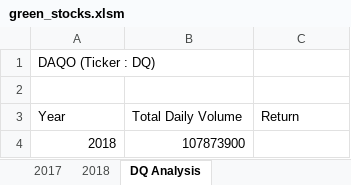
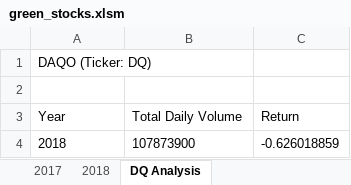
Before and after one commit to rachanamule/stock-analysis, an Excel workbook: green_stocks.xlsm, sheet DQ Analysis, drawn as a sheet; values as stored, in another font and other column widths than the file's, no borders; the diff names each change by its address in the sheet, - before the commit and + after, or states it on an @@ line.

Commit message:
Add files via upload
version 3

```diff
--- a/green_stocks.xlsm (sheet DQ Analysis)
+++ b/green_stocks.xlsm (sheet DQ Analysis)
-A1 (Year): DAQO (Ticker : DQ)
+A1 (Year): DAQO (Ticker: DQ)
-A4:B4 alignment: right
+A4:B4 alignment: left
-C4 (Return): (empty)
+C4 (Return): -0.626018859
```
